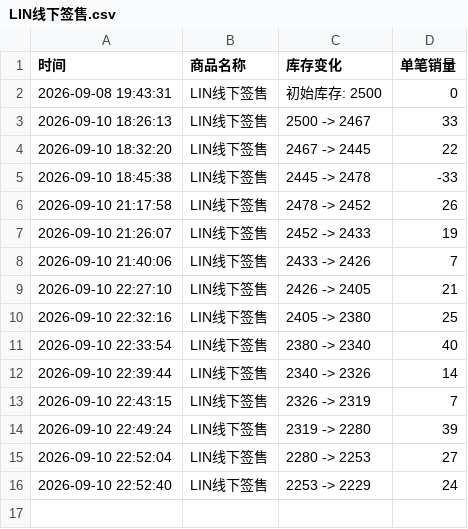
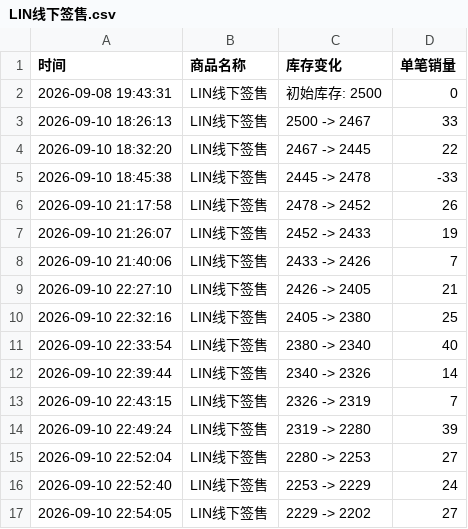
Before and after one commit to Juineii/nouera_md0910, a CSV file: LIN线下签售.csv, drawn as a sheet.

Commit message:
自动更新数据 2026-09-10 22:54:45

```diff
--- a/LIN线下签售.csv
+++ b/LIN线下签售.csv
@@ -16 +16,2 @@
 2026-09-10 22:52:40,LIN线下签售,2253 -> 2229,24
+2026-09-10 22:54:05,LIN线下签售,2229 -> 2202,27
```
